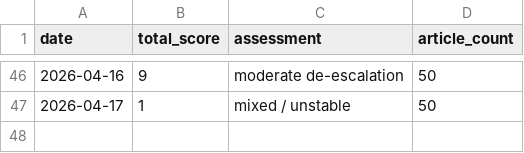
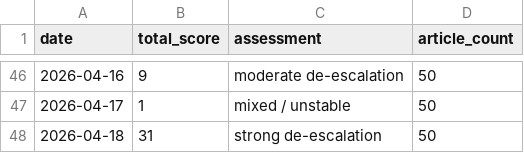
Before and after one commit to mikloshetzer-sketch/conflict-end-matrix, a CSV file: data/conflict_history.csv, drawn as a sheet; only a part is shown, gaps mark what is left out.

```diff
--- a/data/conflict_history.csv
+++ b/data/conflict_history.csv
@@ -47 +47,2 @@ date,total_score,assessment,article_count
 2026-04-17,1,mixed / unstable,50
+2026-04-18,31,strong de-escalation,50
```
Also changed, not shown: 5 other files.
